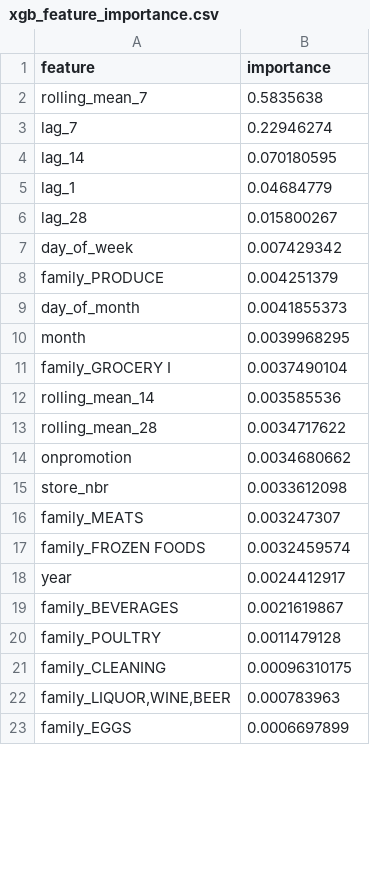
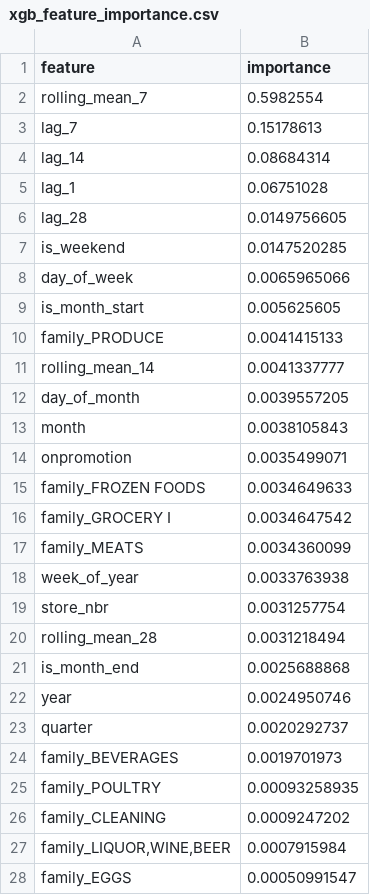
Before and after one commit to keerthanagovindarajanhere-create/food-demand-forecasting, a CSV file: xgb_feature_importance.csv, drawn as a sheet; only a part is shown; the diff covers the shown part only.

```diff
--- a/xgb_feature_importance.csv
+++ b/xgb_feature_importance.csv
@@ -1,23 +1,28 @@
 feature,importance
-rolling_mean_7,0.5835638
-lag_7,0.22946274
-lag_14,0.070180595
-lag_1,0.04684779
-lag_28,0.015800267
-day_of_week,0.007429342
-family_PRODUCE,0.004251379
-day_of_month,0.0041855373
-month,0.0039968295
-family_GROCERY I,0.0037490104
-rolling_mean_14,0.003585536
-rolling_mean_28,0.0034717622
-onpromotion,0.0034680662
-store_nbr,0.0033612098
-family_MEATS,0.003247307
-family_FROZEN FOODS,0.0032459574
-year,0.0024412917
-family_BEVERAGES,0.0021619867
-family_POULTRY,0.0011479128
-family_CLEANING,0.00096310175
-"family_LIQUOR,WINE,BEER",0.000783963
-family_EGGS,0.0006697899
+rolling_mean_7,0.5982554
+lag_7,0.15178613
+lag_14,0.08684314
+lag_1,0.06751028
+lag_28,0.0149756605
+is_weekend,0.0147520285
+day_of_week,0.0065965066
+is_month_start,0.005625605
+family_PRODUCE,0.0041415133
+rolling_mean_14,0.0041337777
+day_of_month,0.0039557205
+month,0.0038105843
+onpromotion,0.0035499071
+family_FROZEN FOODS,0.0034649633
+family_GROCERY I,0.0034647542
+family_MEATS,0.0034360099
+week_of_year,0.0033763938
+store_nbr,0.0031257754
+rolling_mean_28,0.0031218494
+is_month_end,0.0025688868
+year,0.0024950746
+quarter,0.0020292737
+family_BEVERAGES,0.0019701973
+family_POULTRY,0.00093258935
+family_CLEANING,0.0009247202
+"family_LIQUOR,WINE,BEER",0.0007915984
+family_EGGS,0.00050991547
```
Also changed, not shown: 5 added rows, 5 removed rows, 2 moved rows and 4 edited cells elsewhere in this file, xgb_error_by_date.csv, xgb_error_by_demand.csv, 6 other files.
